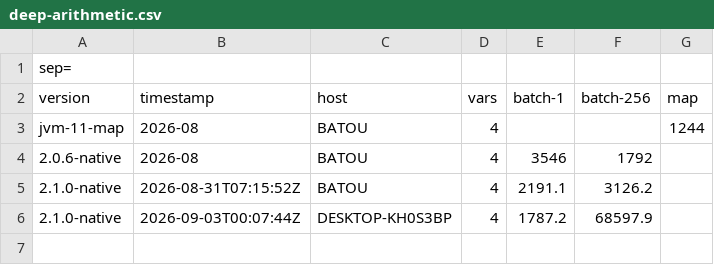
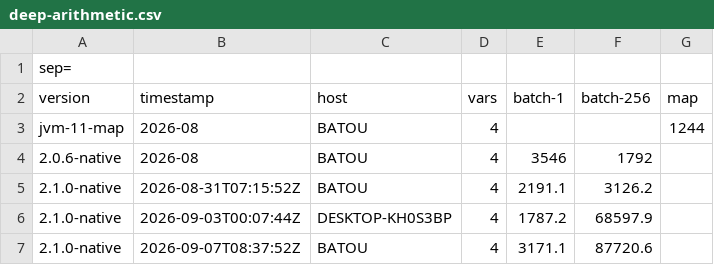
Before and after one commit to EmpowerOperations/babel, a CSV file: crates/babel/performance-records/deep-arithmetic.csv, drawn as a sheet; the diff names each change by its address in the sheet, - before the commit and + after, or states it on an @@ line.

```diff
--- a/crates/babel/performance-records/deep-arithmetic.csv
+++ b/crates/babel/performance-records/deep-arithmetic.csv
+row 7: 2.1.0-native | 2026-09-07T08:37:52Z | BATOU | 4 | 3171.1 | 87720.6
```
Also changed, not shown: crates/babel/performance-records/add-two-vars.csv, crates/babel/performance-records/brute-gpu-ball.csv, 15 other files.
